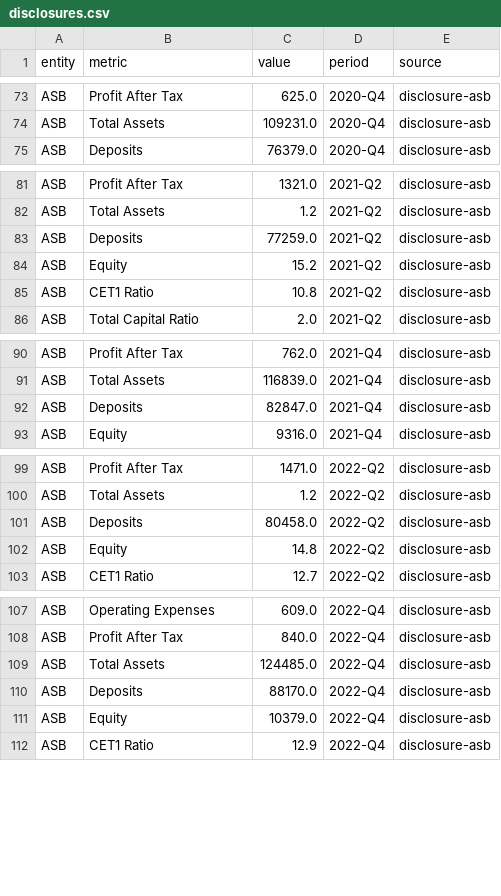
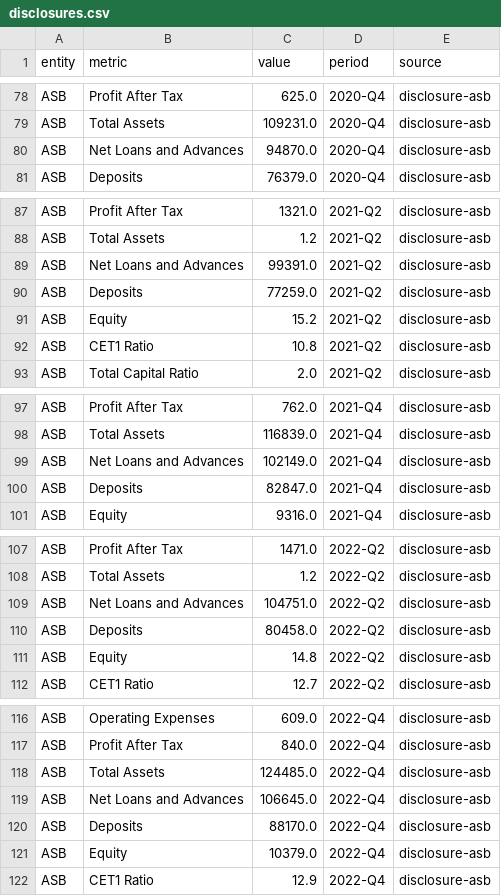
Before and after one commit to davidamitchell/Companies-Performance, a CSV file: data/processed/disclosures.csv, drawn as a sheet; only a part is shown, gaps mark what is left out; the diff covers the shown part only.

```diff
--- a/data/processed/disclosures.csv
+++ b/data/processed/disclosures.csv
@@ -74,2 +79,3 @@ ASB,Profit After Tax,625.0,2020-Q4,disclosure-asb
 ASB,Total Assets,109231.0,2020-Q4,disclosure-asb
+ASB,Net Loans and Advances,94870.0,2020-Q4,disclosure-asb
 ASB,Deposits,76379.0,2020-Q4,disclosure-asb
@@ -82,2 +88,3 @@ ASB,Profit After Tax,1321.0,2021-Q2,disclosure-asb
 ASB,Total Assets,1.2,2021-Q2,disclosure-asb
+ASB,Net Loans and Advances,99391.0,2021-Q2,disclosure-asb
 ASB,Deposits,77259.0,2021-Q2,disclosure-asb
@@ -91,2 +98,3 @@ ASB,Profit After Tax,762.0,2021-Q4,disclosure-asb
 ASB,Total Assets,116839.0,2021-Q4,disclosure-asb
+ASB,Net Loans and Advances,102149.0,2021-Q4,disclosure-asb
 ASB,Deposits,82847.0,2021-Q4,disclosure-asb
@@ -100,2 +108,3 @@ ASB,Profit After Tax,1471.0,2022-Q2,disclosure-asb
 ASB,Total Assets,1.2,2022-Q2,disclosure-asb
+ASB,Net Loans and Advances,104751.0,2022-Q2,disclosure-asb
 ASB,Deposits,80458.0,2022-Q2,disclosure-asb
@@ -109,2 +118,3 @@ ASB,Profit After Tax,840.0,2022-Q4,disclosure-asb
 ASB,Total Assets,124485.0,2022-Q4,disclosure-asb
+ASB,Net Loans and Advances,106645.0,2022-Q4,disclosure-asb
 ASB,Deposits,88170.0,2022-Q4,disclosure-asb
```
Also changed, not shown: 10 added rows elsewhere in this file, 3 other files.
